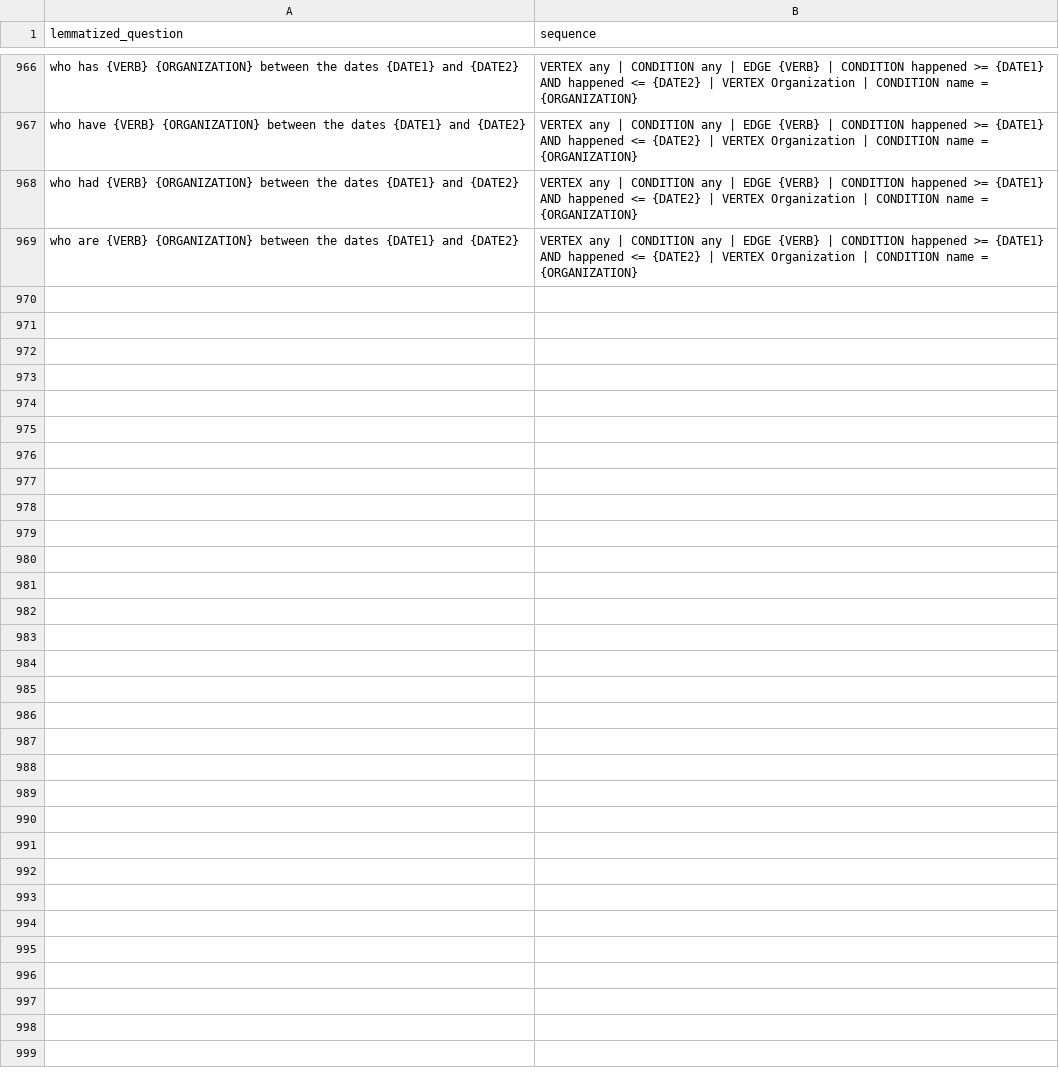
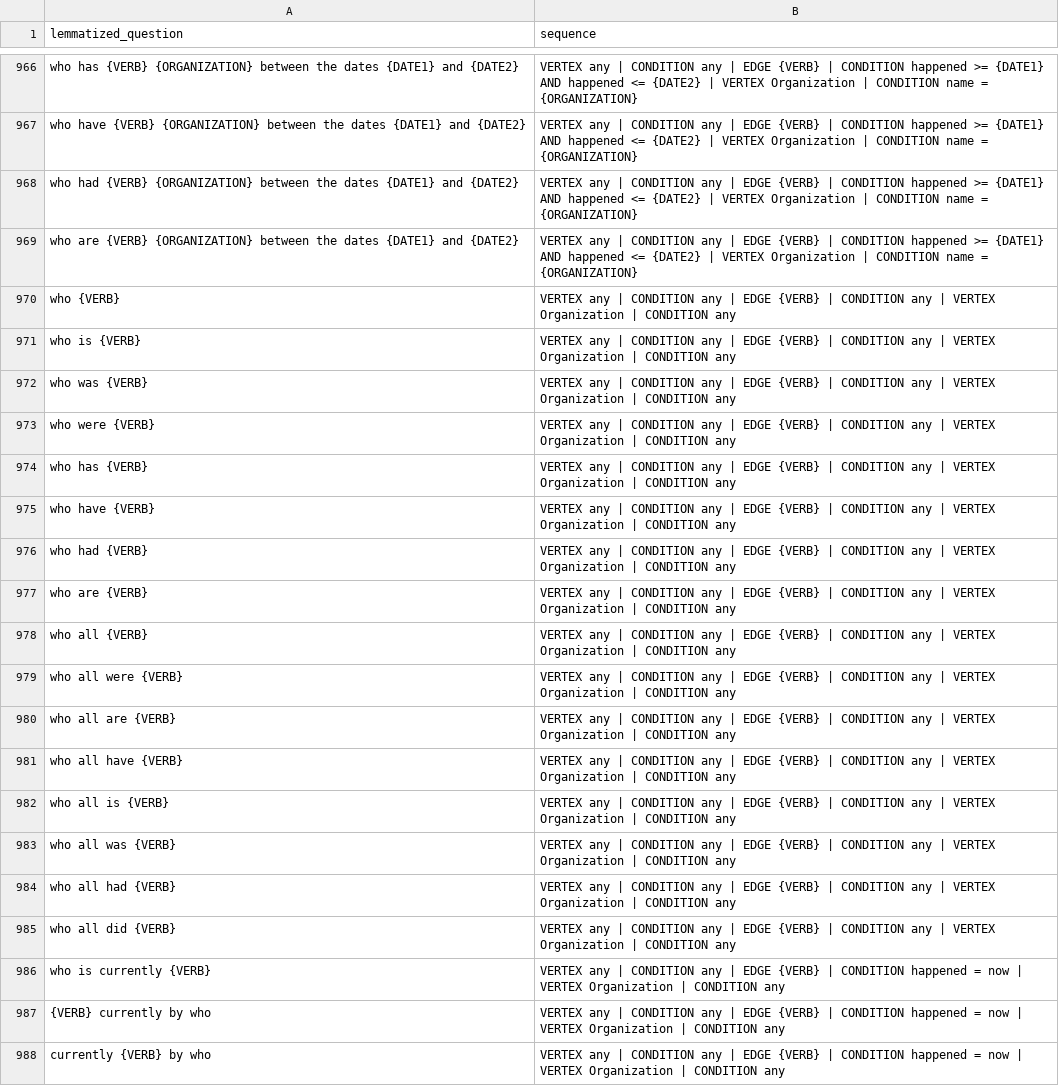
Before and after one commit to boopalanjayaraman/athena, a CSV file: Nlp2Gsql/dataset/NLP Seq2Seq DataSet 3 Final.csv, drawn as a sheet; only a part is shown, gaps mark what is left out; the diff covers the shown part only; the diff names each change by its address in the sheet, - before the commit and + after, or states it on an @@ line.

Commit message:
updated the dataset with more relevant question cases

```diff
--- a/Nlp2Gsql/dataset/NLP Seq2Seq DataSet 3 Final.csv
+++ b/Nlp2Gsql/dataset/NLP Seq2Seq DataSet 3 Final.csv
+row 970: who {VERB} | VERTEX any | CONDITION any | EDGE {VERB} | CONDITION any | VERTEX Organization | CONDITION any
+row 971: who is {VERB} | VERTEX any | CONDITION any | EDGE {VERB} | CONDITION any | VERTEX Organization | CONDITION any
+row 972: who was {VERB} | VERTEX any | CONDITION any | EDGE {VERB} | CONDITION any | VERTEX Organization | CONDITION any
+row 973: who were {VERB} | VERTEX any | CONDITION any | EDGE {VERB} | CONDITION any | VERTEX Organization | CONDITION any
+row 974: who has {VERB} | VERTEX any | CONDITION any | EDGE {VERB} | CONDITION any | VERTEX Organization | CONDITION any
+row 975: who have {VERB} | VERTEX any | CONDITION any | EDGE {VERB} | CONDITION any | VERTEX Organization | CONDITION any
+row 976: who had {VERB} | VERTEX any | CONDITION any | EDGE {VERB} | CONDITION any | VERTEX Organization | CONDITION any
+row 977: who are {VERB} | VERTEX any | CONDITION any | EDGE {VERB} | CONDITION any | VERTEX Organization | CONDITION any
+row 978: who all {VERB} | VERTEX any | CONDITION any | EDGE {VERB} | CONDITION any | VERTEX Organization | CONDITION any
+row 979: who all were {VERB} | VERTEX any | CONDITION any | EDGE {VERB} | CONDITION any | VERTEX Organization | CONDITION any
+row 980: who all are {VERB} | VERTEX any | CONDITION any | EDGE {VERB} | CONDITION any | VERTEX Organization | CONDITION any
+row 981: who all have {VERB} | VERTEX any | CONDITION any | EDGE {VERB} | CONDITION any | VERTEX Organization | CONDITION any
+row 982: who all is {VERB} | VERTEX any | CONDITION any | EDGE {VERB} | CONDITION any | VERTEX Organization | CONDITION any
+row 983: who all was {VERB} | VERTEX any | CONDITION any | EDGE {VERB} | CONDITION any | VERTEX Organization | CONDITION any
+row 984: who all had {VERB} | VERTEX any | CONDITION any | EDGE {VERB} | CONDITION any | VERTEX Organization | CONDITION any
+row 985: who all did {VERB} | VERTEX any | CONDITION any | EDGE {VERB} | CONDITION any | VERTEX Organization | CONDITION any
+row 986: who is currently {VERB} | VERTEX any | CONDITION any | EDGE {VERB} | CONDITION happened = now | VERTEX Organization | CONDITION any
+row 987: {VERB} currently by who | VERTEX any | CONDITION any | EDGE {VERB} | CONDITION happened = now | VERTEX Organization | CONDITION any
+row 988: currently {VERB} by who | VERTEX any | CONDITION any | EDGE {VERB} | CONDITION happened = now | VERTEX Organization | CONDITION any
```
Also changed, not shown: 15 added rows and 32 edited cells elsewhere in this file.
